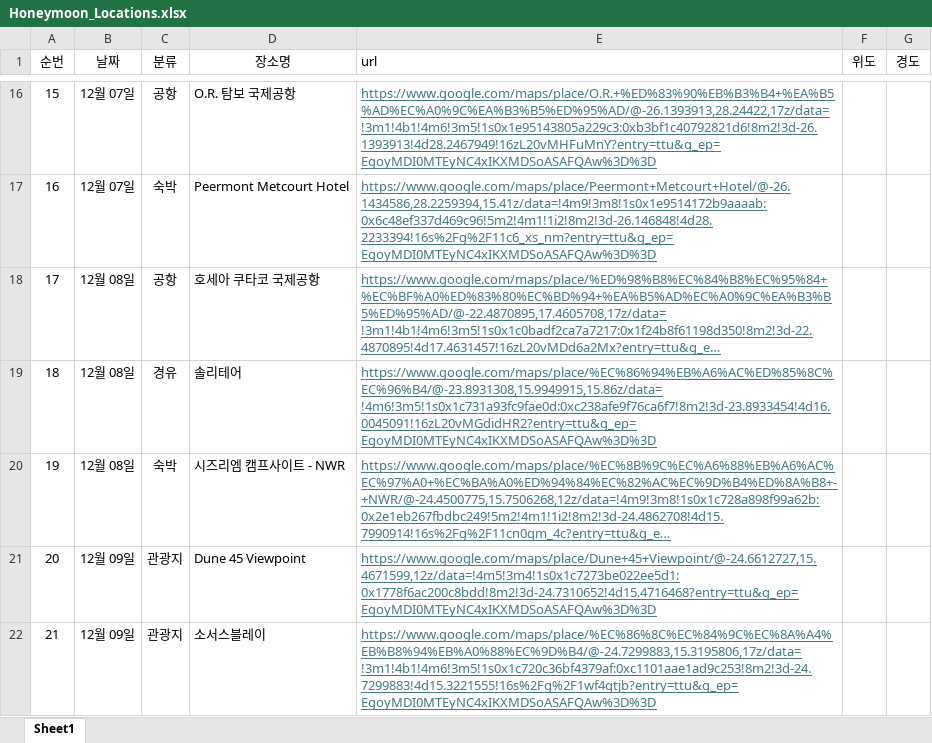
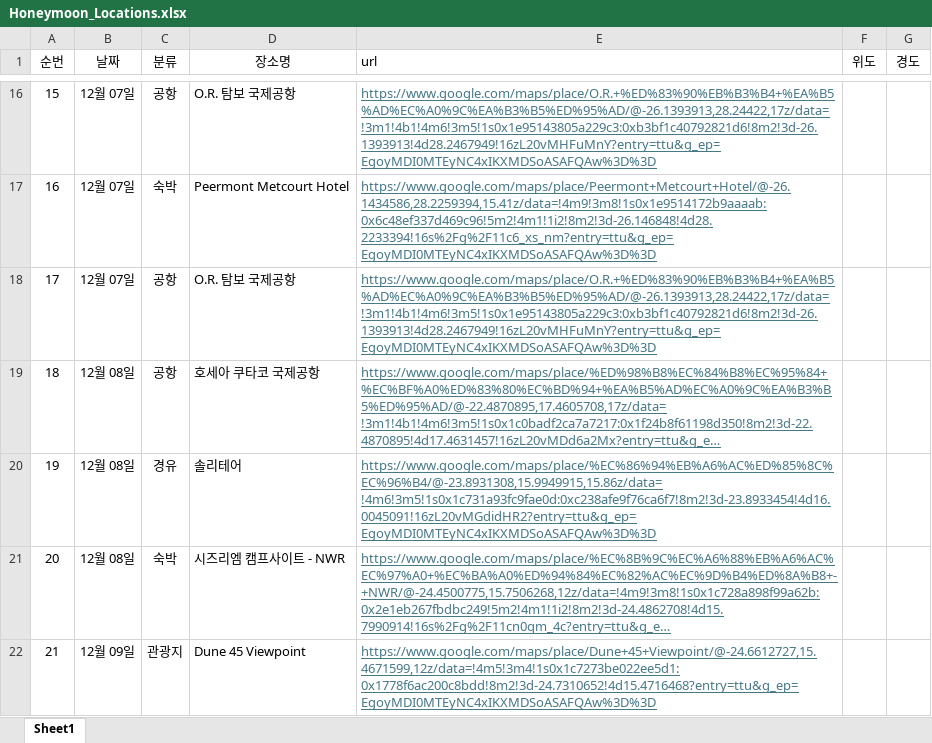
Before and after one commit to HwJangg/Public_Repo, an Excel workbook: Honeymoon_Locations.xlsx, sheet Sheet1, drawn as a sheet; only a part is shown, gaps mark what is left out; the shorter side is filled out with more unchanged rows; long unchanged cells end in …; values as stored, in another font and other column widths than the file's, no borders; addresses are those after the commit; the diff names each change by its address in the sheet, - before the commit and + after, or states it on an @@ line.

```diff
--- a/Honeymoon_Locations.xlsx (sheet Sheet1)
+++ b/Honeymoon_Locations.xlsx (sheet Sheet1)
+row 18: 17 | 12월 07일 | 공항 | O.R. 탐보 국제공항 | https://www.google.com/maps/place/O.R.+%ED%83%90%EB%B3%B4+%EA%B5%AD%EC%A0%9C%EA%B3%B5%ED%95%AD/@-26.1393913,28.24422,17z/data=!3m1!4b1!4m6!3m5!1s0x1e95143805a229c3:0xb3bf1c40792821d6!8m2!3d-26.1393913!4d28.2467949!16zL20vMHFuMnY?entry=ttu&g_ep=EgoyMDI0MTEyNC4xIKXMDSoASAFQAw%3D%3D
@@ column A (순번) renumbered from row 19 down @@
```
Also changed, not shown: Honeymoon_Locations_with_Coordinates.xlsx, 1 other file.
